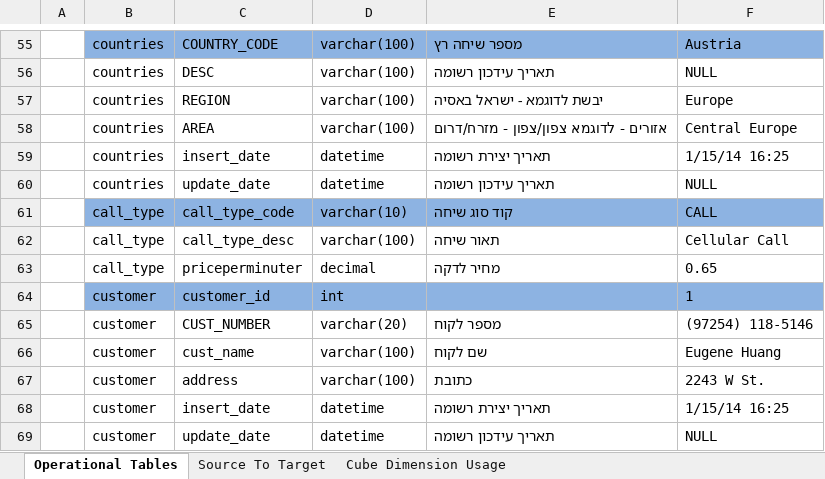
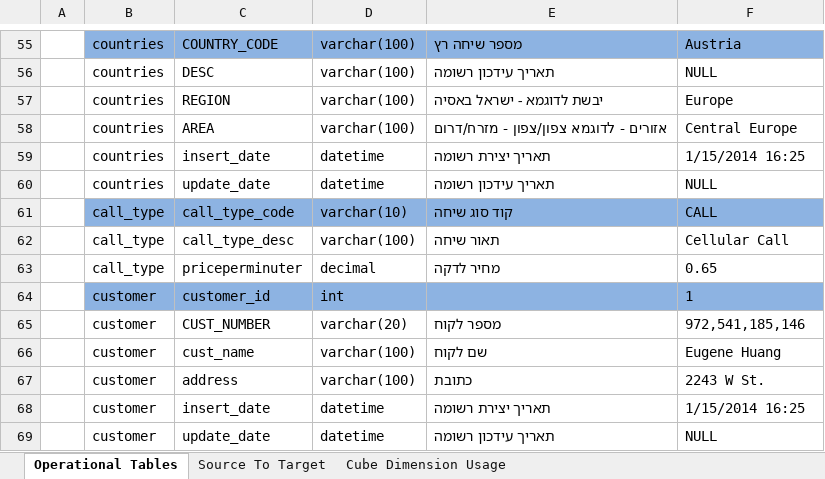
Before and after one commit to Alexandern1988/TheVoice---PySpark, an Excel workbook: TheVoice Source To Target.xlsx, sheet Operational Tables, drawn as a sheet; only a part is shown, gaps mark what is left out; values as stored, in another font and other column widths than the file's, no borders; charts and pictures not drawn; the diff covers the shown part only; the diff names each change by its address in the sheet, - before the commit and + after, or states it on an @@ line.

```diff
--- a/TheVoice Source To Target.xlsx (sheet Operational Tables)
+++ b/TheVoice Source To Target.xlsx (sheet Operational Tables)
-F59: 1/15/14 16:25
+F59: 1/15/2014 16:25
-F65: (97254) 118-5146
+F65: 972,541,185,146
-F68: 1/15/14 16:25
+F68: 1/15/2014 16:25
```
Also changed, not shown: 12 edited cells elsewhere in this sheet, sheet Source To Target, hidden cells, charts or pictures, 11 other files.
